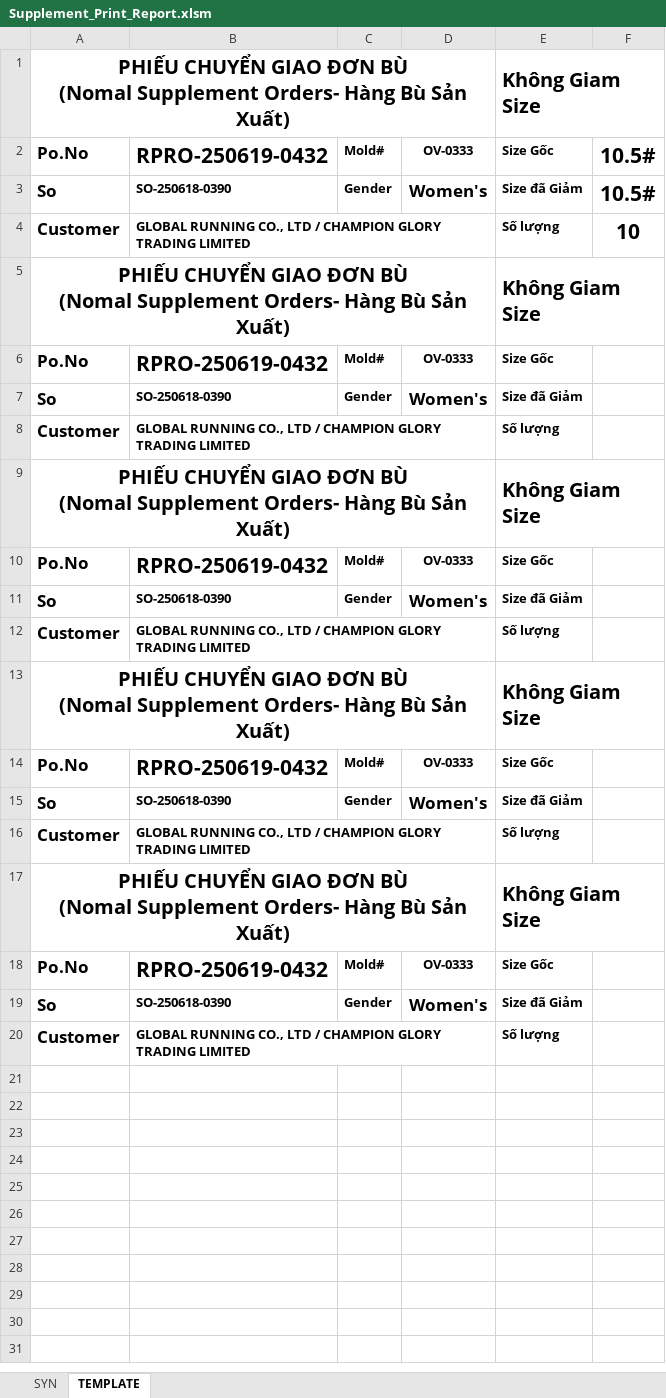
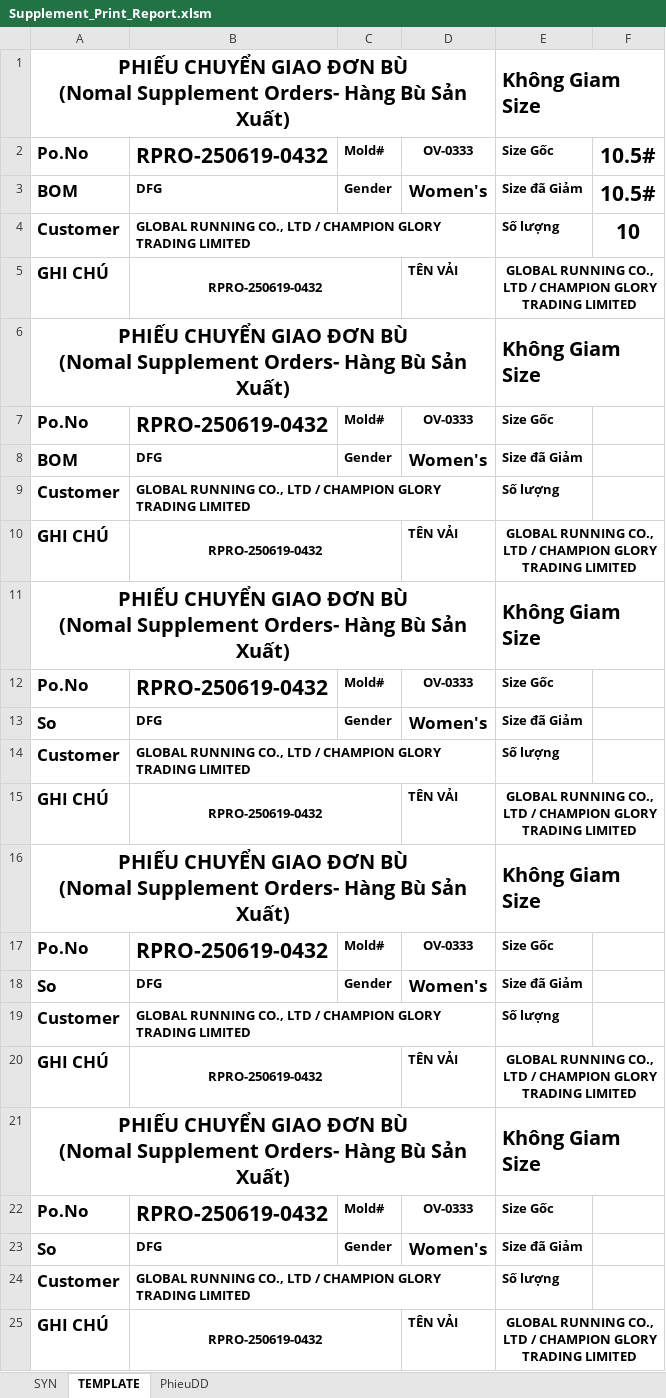
Before and after one commit to Truongchankhong2/vercel-dashboard, an Excel workbook: data/Supplement_Print_Report.xlsm, sheet TEMPLATE, drawn as a sheet; values as stored, in another font and other column widths than the file's, no borders; charts and pictures not drawn; addresses are those after the commit; the diff names each change by its address in the sheet, - before the commit and + after, or states it on an @@ line.

```diff
--- a/data/Supplement_Print_Report.xlsm (sheet TEMPLATE)
+++ b/data/Supplement_Print_Report.xlsm (sheet TEMPLATE)
+sheet tab: PhieuDD
-A3: So
+A3: BOM
-B3: SO-250618-0390
+B3: DFG
+row 5: GHI CHÚ | RPRO-250619-0432 |  | TÊN VẢI | GLOBAL RUNNING CO., LTD / CHAMPION GLORY TRADING LIMITED
-A8: So
+A8: BOM
-B8: SO-250618-0390
+B8: DFG
+row 10: GHI CHÚ | RPRO-250619-0432 |  | TÊN VẢI | GLOBAL RUNNING CO., LTD / CHAMPION GLORY TRADING LIMITED
-B13: SO-250618-0390
+B13: DFG
+row 15: GHI CHÚ | RPRO-250619-0432 |  | TÊN VẢI | GLOBAL RUNNING CO., LTD / CHAMPION GLORY TRADING LIMITED
-B18: SO-250618-0390
+B18: DFG
+row 20: GHI CHÚ | RPRO-250619-0432 |  | TÊN VẢI | GLOBAL RUNNING CO., LTD / CHAMPION GLORY TRADING LIMITED
-B23: SO-250618-0390
+B23: DFG
+row 25: GHI CHÚ | RPRO-250619-0432 |  | TÊN VẢI | GLOBAL RUNNING CO., LTD / CHAMPION GLORY TRADING LIMITED
```
Also changed, not shown: sheet SYN, formulas that keep their value, 1 other file.
